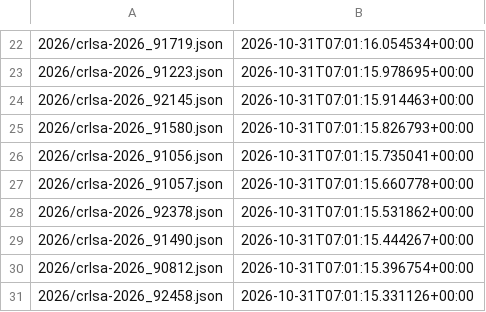
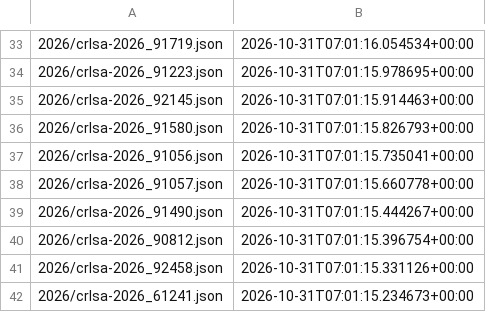
Before and after one commit to ctrliq/advisories, a CSV file: csaf/advisories/rocky/changes.csv, drawn as a sheet; only a part is shown, gaps mark what is left out; the shorter side is filled out with more unchanged rows; the diff covers the shown part only.

```diff
--- a/csaf/advisories/rocky/changes.csv
+++ b/csaf/advisories/rocky/changes.csv
@@ -27,3 +38,2 @@
 "2026/crlsa-2026_91057.json","2026-10-31T07:01:15.660778+00:00"
-"2026/crlsa-2026_92378.json","2026-10-31T07:01:15.531862+00:00"
 "2026/crlsa-2026_91490.json","2026-10-31T07:01:15.444267+00:00"
```
Also changed, not shown: 19 added rows, 8 removed rows and 6 edited cells elsewhere in this file.
